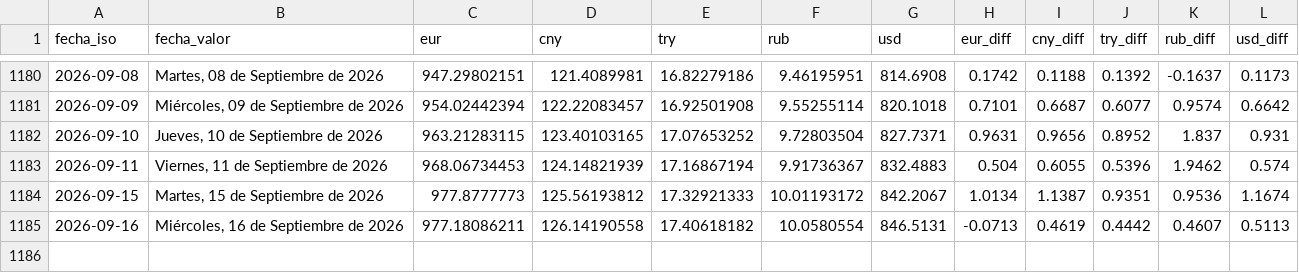
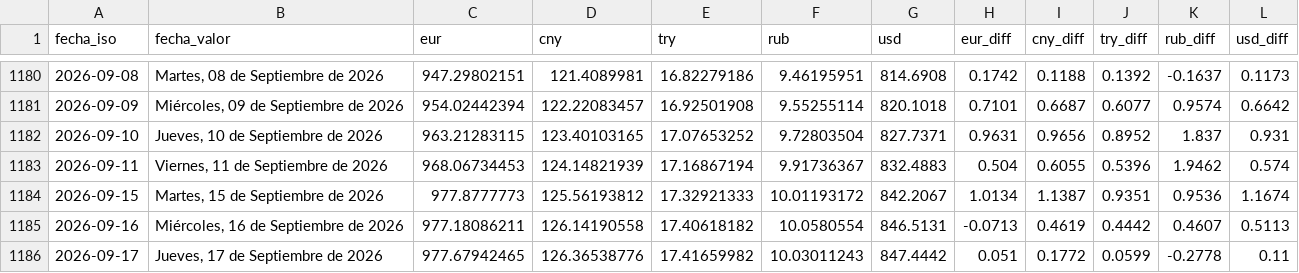
Before and after one commit to ESuarezPeraza/API-BCV, a CSV file: historial_bcv.csv, drawn as a sheet; only a part is shown, gaps mark what is left out; the diff names each change by its address in the sheet, - before the commit and + after, or states it on an @@ line.

Commit message:
Actualización automática de tasa BCV

```diff
--- a/historial_bcv.csv
+++ b/historial_bcv.csv
+row 1186: 2026-09-17 | Jueves, 17 de Septiembre de 2026 | 977.67942465 | 126.36538776 | 17.41659982 | 10.03011243 | 847.4442 | 0.051 | 0.1772 | 0.0599 | -0.2778 | 0.11
```
